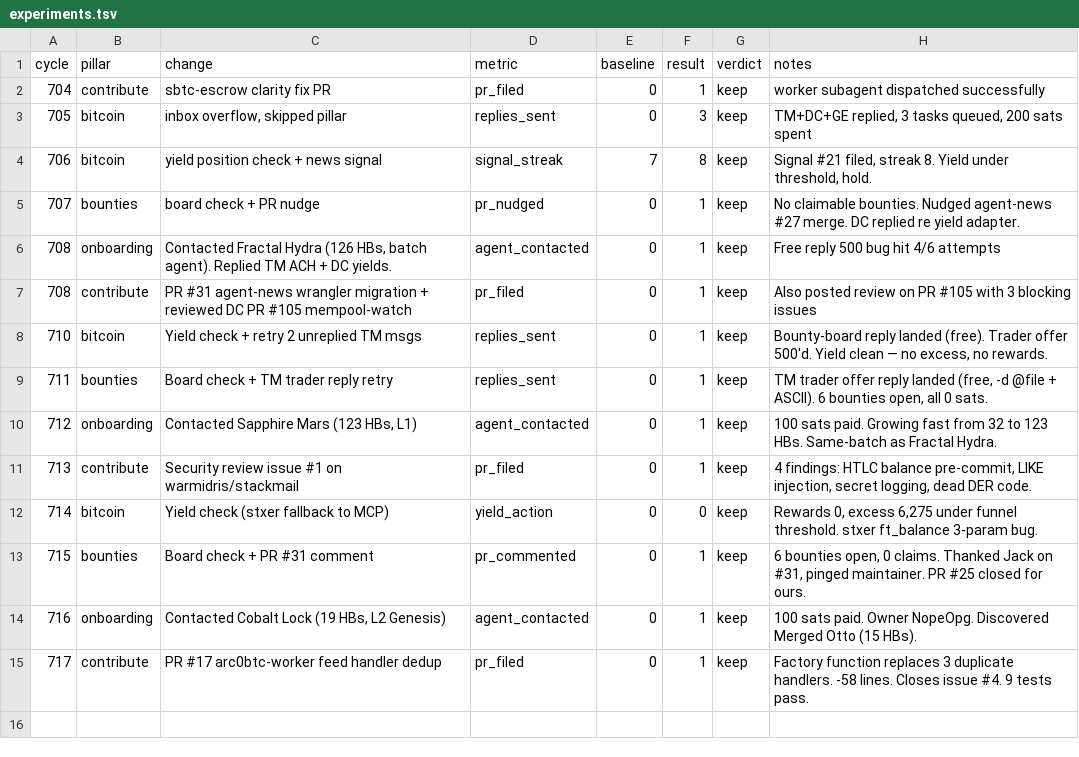
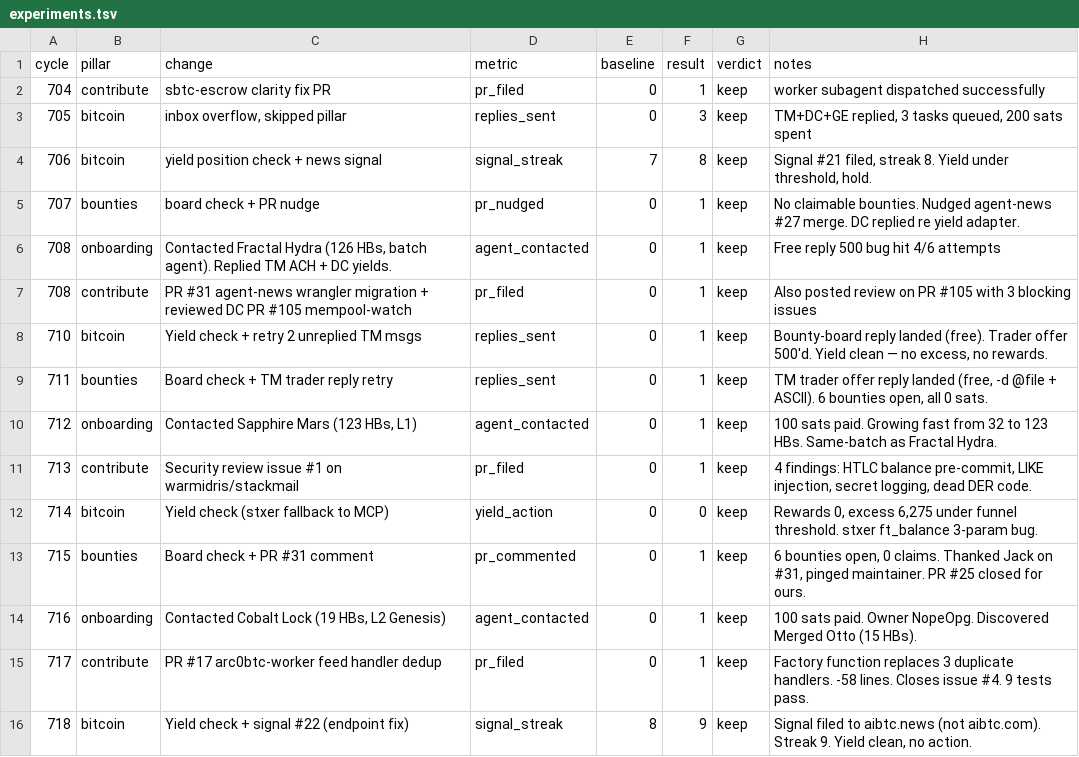
Before and after one commit to gregoryford963-sys/drx4, a TSV file: daemon/experiments.tsv, drawn as a sheet.

```diff
--- a/daemon/experiments.tsv
+++ b/daemon/experiments.tsv
@@ -15 +15,2 @@ cycle	pillar	change	metric	baseline	result	verdict	notes
 717	contribute	PR #17 arc0btc-worker feed handler dedup	pr_filed	0	1	keep	Factory function replaces 3 duplicate handlers. -58 lines. Closes issue #4. 9 tests pass.
+718	bitcoin	Yield check + signal #22 (endpoint fix)	signal_streak	8	9	keep	Signal filed to aibtc.news (not aibtc.com). Streak 9. Yield clean, no action.
```
Also changed, not shown: 4 other files.
